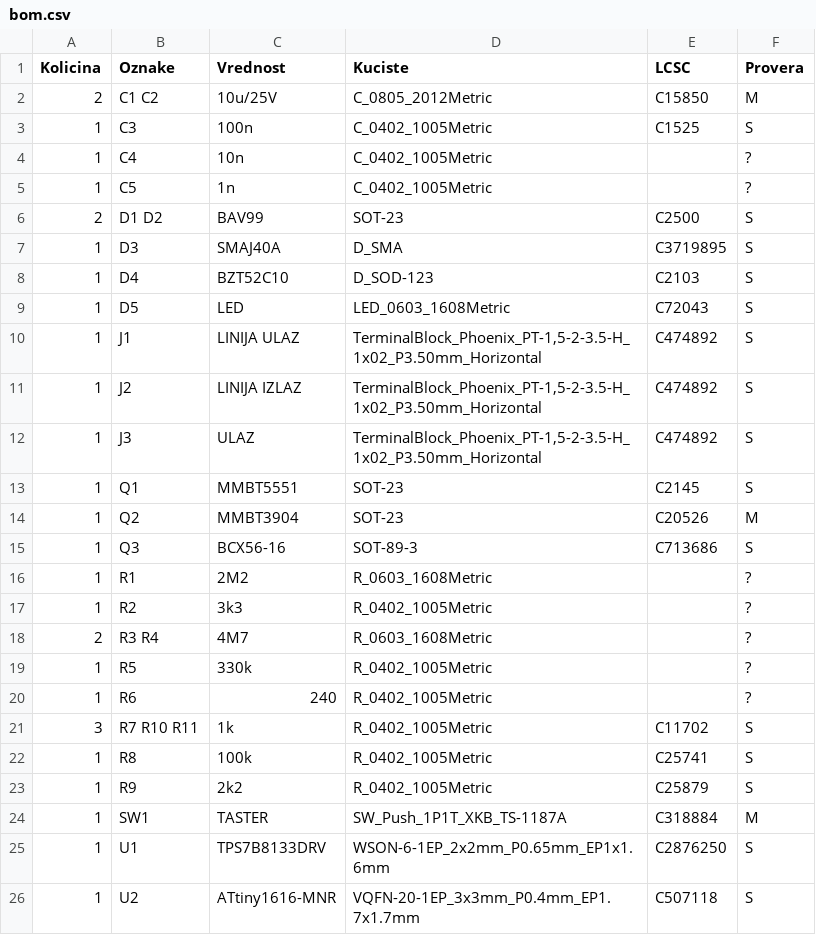
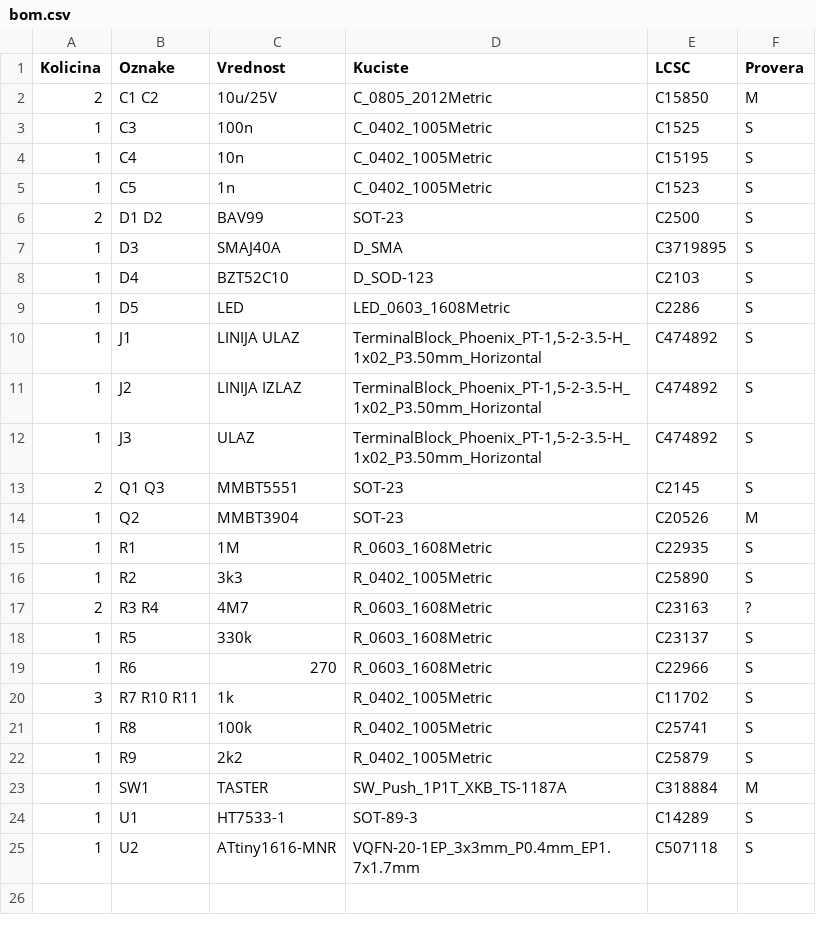
Before and after one commit to dakinet/dakinet, a CSV file: loopnet/child/hardware/pcb/bom.csv, drawn as a sheet.

```diff
--- a/loopnet/child/hardware/pcb/bom.csv
+++ b/loopnet/child/hardware/pcb/bom.csv
@@ -3,4 +3,4 @@ Kolicina,Oznake,Vrednost,Kuciste,LCSC,Provera
 1,C3,100n,C_0402_1005Metric,C1525,S
-1,C4,10n,C_0402_1005Metric,,?
-1,C5,1n,C_0402_1005Metric,,?
+1,C4,10n,C_0402_1005Metric,C15195,S
+1,C5,1n,C_0402_1005Metric,C1523,S
 2,D1 D2,BAV99,SOT-23,C2500,S
@@ -8,3 +8,3 @@ Kolicina,Oznake,Vrednost,Kuciste,LCSC,Provera
 1,D4,BZT52C10,D_SOD-123,C2103,S
-1,D5,LED,LED_0603_1608Metric,C72043,S
+1,D5,LED,LED_0603_1608Metric,C2286,S
 1,J1,LINIJA ULAZ,"TerminalBlock_Phoenix_PT-1,5-2-3.5-H_1x02_P3.50mm_Horizontal",C474892,S
@@ -12,10 +12,9 @@ Kolicina,Oznake,Vrednost,Kuciste,LCSC,Provera
 1,J3,ULAZ,"TerminalBlock_Phoenix_PT-1,5-2-3.5-H_1x02_P3.50mm_Horizontal",C474892,S
-1,Q1,MMBT5551,SOT-23,C2145,S
+2,Q1 Q3,MMBT5551,SOT-23,C2145,S
 1,Q2,MMBT3904,SOT-23,C20526,M
-1,Q3,BCX56-16,SOT-89-3,C713686,S
-1,R1,2M2,R_0603_1608Metric,,?
-1,R2,3k3,R_0402_1005Metric,,?
-2,R3 R4,4M7,R_0603_1608Metric,,?
-1,R5,330k,R_0402_1005Metric,,?
-1,R6,240,R_0402_1005Metric,,?
+1,R1,1M,R_0603_1608Metric,C22935,S
+1,R2,3k3,R_0402_1005Metric,C25890,S
+2,R3 R4,4M7,R_0603_1608Metric,C23163,?
+1,R5,330k,R_0603_1608Metric,C23137,S
+1,R6,270,R_0603_1608Metric,C22966,S
 3,R7 R10 R11,1k,R_0402_1005Metric,C11702,S
@@ -24,3 +23,3 @@ Kolicina,Oznake,Vrednost,Kuciste,LCSC,Provera
 1,SW1,TASTER,SW_Push_1P1T_XKB_TS-1187A,C318884,M
-1,U1,TPS7B8133DRV,WSON-6-1EP_2x2mm_P0.65mm_EP1x1.6mm,C2876250,S
+1,U1,HT7533-1,SOT-89-3,C14289,S
 1,U2,ATtiny1616-MNR,VQFN-20-1EP_3x3mm_P0.4mm_EP1.7x1.7mm,C507118,S
```
Also changed, not shown: loopnet/child/hardware/pcb/BOM_JLC.csv, loopnet/child/hardware/pcb/CPL_JLC.csv, 32 other files.
